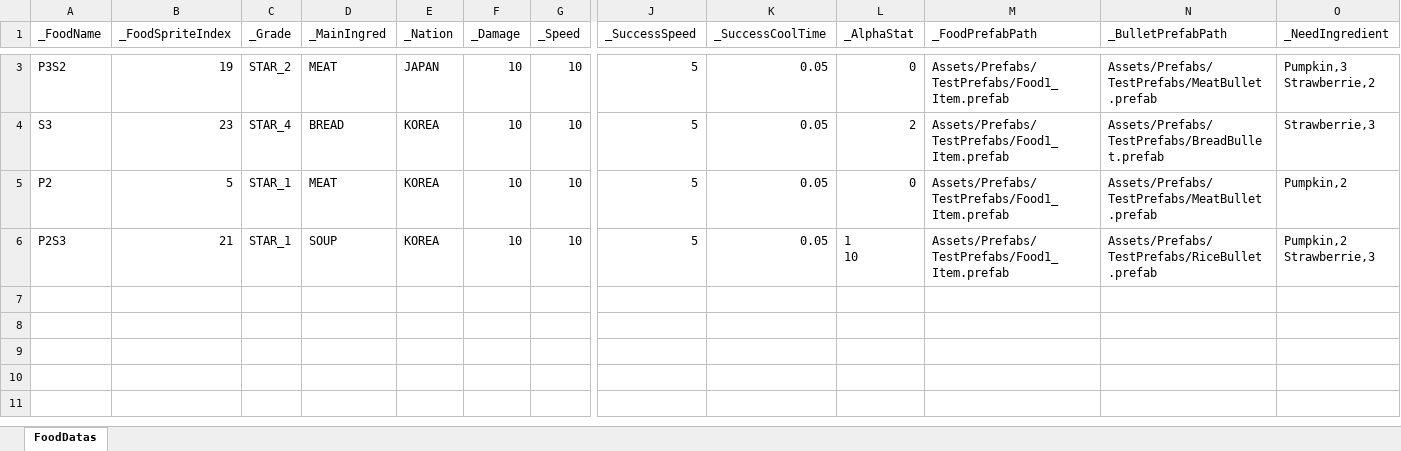
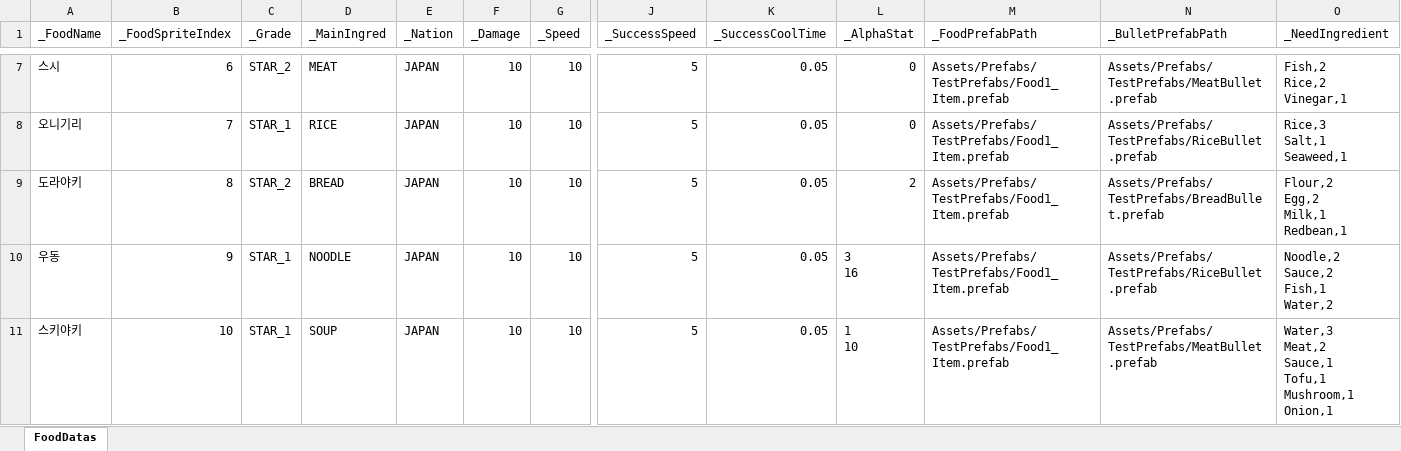
Before and after one commit to JungBin1225/ServeWay, an Excel workbook: ServeWay_Project/Assets/07.Data/FoodDataSet.xlsx, sheet FoodDatas, drawn as a sheet; only a part is shown, gaps mark what is left out; values as stored, in another font and other column widths than the file's, no borders; addresses are those after the commit; rows hold the shown columns only; ↵ is a line break in a cell; the diff covers the shown part only; the diff names each change by its address in the sheet, - before the commit and + after, or states it on an @@ line.

```diff
--- a/ServeWay_Project/Assets/07.Data/FoodDataSet.xlsx (sheet FoodDatas)
+++ b/ServeWay_Project/Assets/07.Data/FoodDataSet.xlsx (sheet FoodDatas)
-A7 (_FoodName): P3S2
+A7 (_FoodName): 스시
-B7 (_FoodSpriteIndex): 19
+B7 (_FoodSpriteIndex): 6
-O7 (_NeedIngredient): Pumpkin,3 ↵ Strawberrie,2
+O7 (_NeedIngredient): Fish,2 ↵ Rice,2 ↵ Vinegar,1
+row 8: 오니기리 | 7 | STAR_1 | RICE | JAPAN | 10 | 10 | 5 | 0.05 | 0 | Assets/Prefabs/TestPrefabs/Food1_Item.prefab | Assets/Prefabs/TestPrefabs/RiceBullet.prefab | Rice,3 ↵ Salt,1 ↵ Seaweed,1
-A9 (_FoodName): S3
+A9 (_FoodName): 도라야키
-B9 (_FoodSpriteIndex): 23
+B9 (_FoodSpriteIndex): 8
-C9 (_Grade): STAR_4
+C9 (_Grade): STAR_2
-E9:E11 (_Nation): KOREA
+E9:E11 (_Nation): JAPAN
-O9 (_NeedIngredient): Strawberrie,3
+O9 (_NeedIngredient): Flour,2 ↵ Egg,2 ↵ Milk,1 ↵ Redbean,1
-A10 (_FoodName): P2
+A10 (_FoodName): 우동
-B10 (_FoodSpriteIndex): 5
+B10 (_FoodSpriteIndex): 9
-D10 (_MainIngred): MEAT
+D10 (_MainIngred): NOODLE
-L10 (_AlphaStat): 0
+L10 (_AlphaStat): 3 ↵ 16
-N10 (_BulletPrefabPath): Assets/Prefabs/TestPrefabs/MeatBullet.prefab
+N10 (_BulletPrefabPath): Assets/Prefabs/TestPrefabs/RiceBullet.prefab
-O10 (_NeedIngredient): Pumpkin,2
+O10 (_NeedIngredient): Noodle,2 ↵ Sauce,2 ↵ Fish,1 ↵ Water,2
-A11 (_FoodName): P2S3
+A11 (_FoodName): 스키야키
-B11 (_FoodSpriteIndex): 21
+B11 (_FoodSpriteIndex): 10
-N11 (_BulletPrefabPath): Assets/Prefabs/TestPrefabs/RiceBullet.prefab
+N11 (_BulletPrefabPath): Assets/Prefabs/TestPrefabs/MeatBullet.prefab
-O11 (_NeedIngredient): Pumpkin,2 ↵ Strawberrie,3
+O11 (_NeedIngredient): Water,3 ↵ Meat,2 ↵ Sauce,1 ↵ Tofu,1 ↵ Mushroom,1 ↵ Onion,1
```
Also changed, not shown: 4 added rows and 4 edited cells elsewhere in this sheet, 5 other files.
